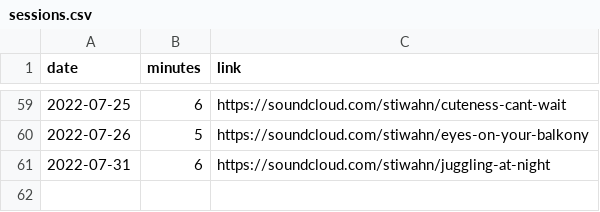
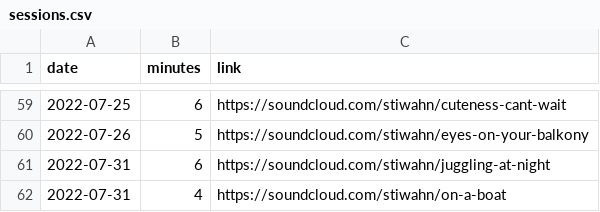
Before and after one commit to bummbummgarage/bummbummgarage.github.io, a CSV file: _data/sessions.csv, drawn as a sheet; only a part is shown, gaps mark what is left out.

Commit message:
Update sessions.csv

```diff
--- a/_data/sessions.csv
+++ b/_data/sessions.csv
@@ -61 +61,2 @@ date,minutes,link
 2022-07-31, 6, https://soundcloud.com/stiwahn/juggling-at-night
+2022-07-31, 4, https://soundcloud.com/stiwahn/on-a-boat
```
